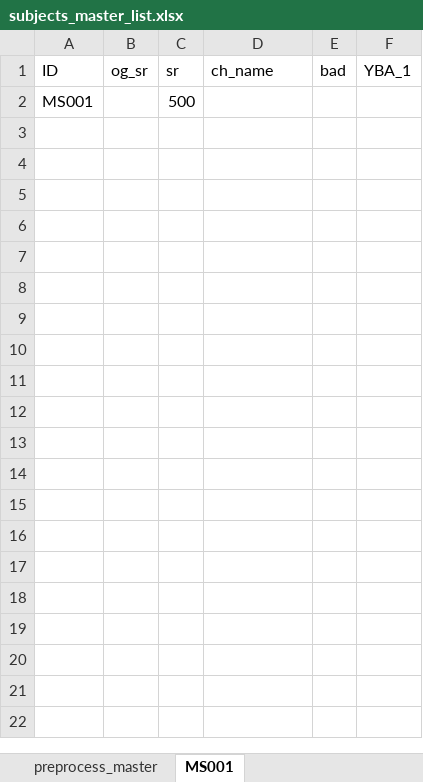
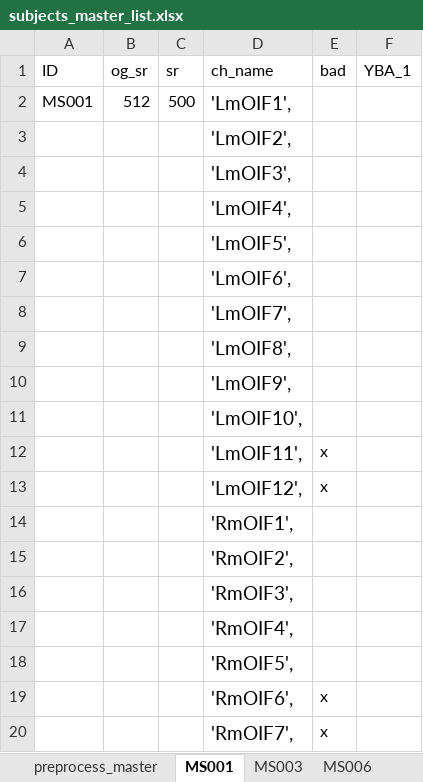
Before and after one commit to aliefink/resting_state_ieeg, an Excel workbook: patient_tracker/subjects_master_list.xlsx, sheet MS001, drawn as a sheet; only a part is shown; values as stored, in another font and other column widths than the file's, no borders; the diff covers the shown part only; the diff names each change by its address in the sheet, - before the commit and + after, or states it on an @@ line.

```diff
--- a/patient_tracker/subjects_master_list.xlsx (sheet MS001)
+++ b/patient_tracker/subjects_master_list.xlsx (sheet MS001)
+sheet tab: MS003
+sheet tab: MS006
-B2 (og_sr): (empty)
+B2 (og_sr): 512
-D2 (ch_name): (empty)
+D2 (ch_name): 'LmOIF1',
+row 3:  |  |  | 'LmOIF2',
+row 4:  |  |  | 'LmOIF3',
+row 5:  |  |  | 'LmOIF4',
+row 6:  |  |  | 'LmOIF5',
+row 7:  |  |  | 'LmOIF6',
+row 8:  |  |  | 'LmOIF7',
+row 9:  |  |  | 'LmOIF8',
+row 10:  |  |  | 'LmOIF9',
+row 11:  |  |  | 'LmOIF10',
+row 12:  |  |  | 'LmOIF11', | x
+row 13:  |  |  | 'LmOIF12', | x
+row 14:  |  |  | 'RmOIF1',
+row 15:  |  |  | 'RmOIF2',
+row 16:  |  |  | 'RmOIF3',
+row 17:  |  |  | 'RmOIF4',
+row 18:  |  |  | 'RmOIF5',
+row 19:  |  |  | 'RmOIF6', | x
+row 20:  |  |  | 'RmOIF7', | x
```
Also changed, not shown: 110 added rows elsewhere in this sheet, sheet preprocess_master, other sheet tabs, 7 other files.
